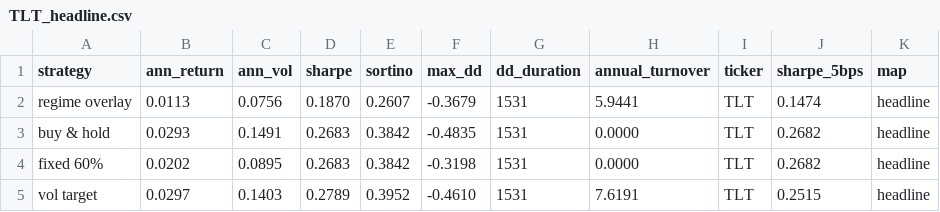
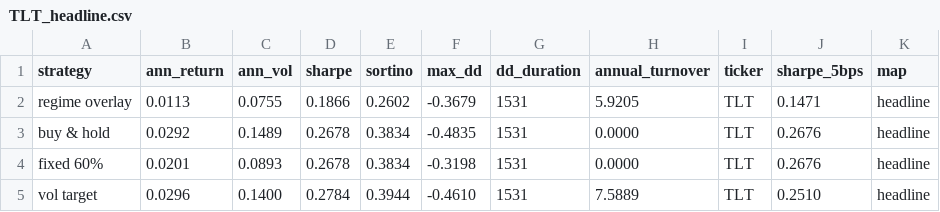
Before and after one commit to drenhakay/market-regime-hmm, a CSV file: results/TLT_headline.csv, drawn as a sheet.

Commit message:
Add TLT detection lags and refresh its results

```diff
--- a/results/TLT_headline.csv
+++ b/results/TLT_headline.csv
@@ -1,5 +1,5 @@
 strategy,ann_return,ann_vol,sharpe,sortino,max_dd,dd_duration,annual_turnover,ticker,sharpe_5bps,map
-regime overlay,0.0113,0.0756,0.1870,0.2607,-0.3679,1531,5.9441,TLT,0.1474,headline
-buy & hold,0.0293,0.1491,0.2683,0.3842,-0.4835,1531,0.0000,TLT,0.2682,headline
-fixed 60%,0.0202,0.0895,0.2683,0.3842,-0.3198,1531,0.0000,TLT,0.2682,headline
-vol target,0.0297,0.1403,0.2789,0.3952,-0.4610,1531,7.6191,TLT,0.2515,headline
+regime overlay,0.0113,0.0755,0.1866,0.2602,-0.3679,1531,5.9205,TLT,0.1471,headline
+buy & hold,0.0292,0.1489,0.2678,0.3834,-0.4835,1531,0.0000,TLT,0.2676,headline
+fixed 60%,0.0201,0.0893,0.2678,0.3834,-0.3198,1531,0.0000,TLT,0.2676,headline
+vol target,0.0296,0.1400,0.2784,0.3944,-0.4610,1531,7.5889,TLT,0.2510,headline
```
Also changed, not shown: results/TLT_mirror.csv, 1 other file.
